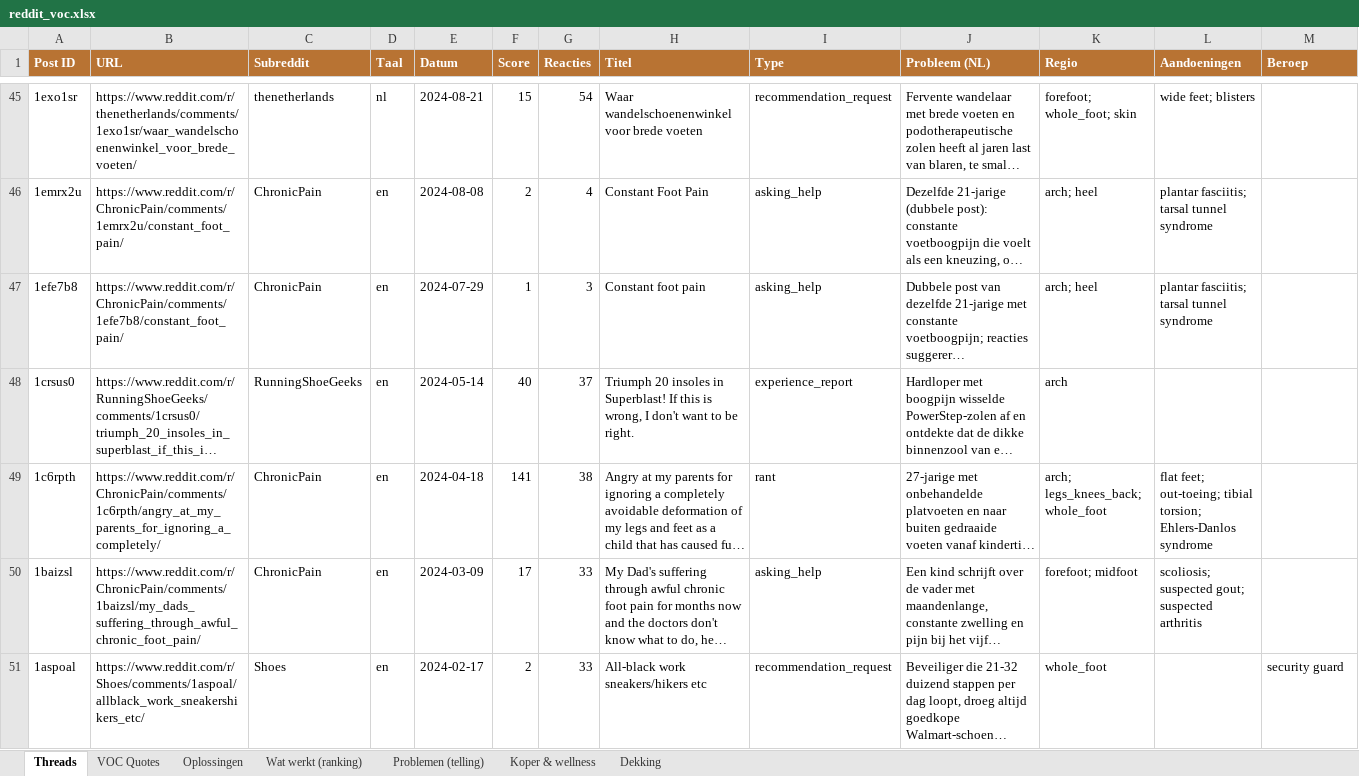
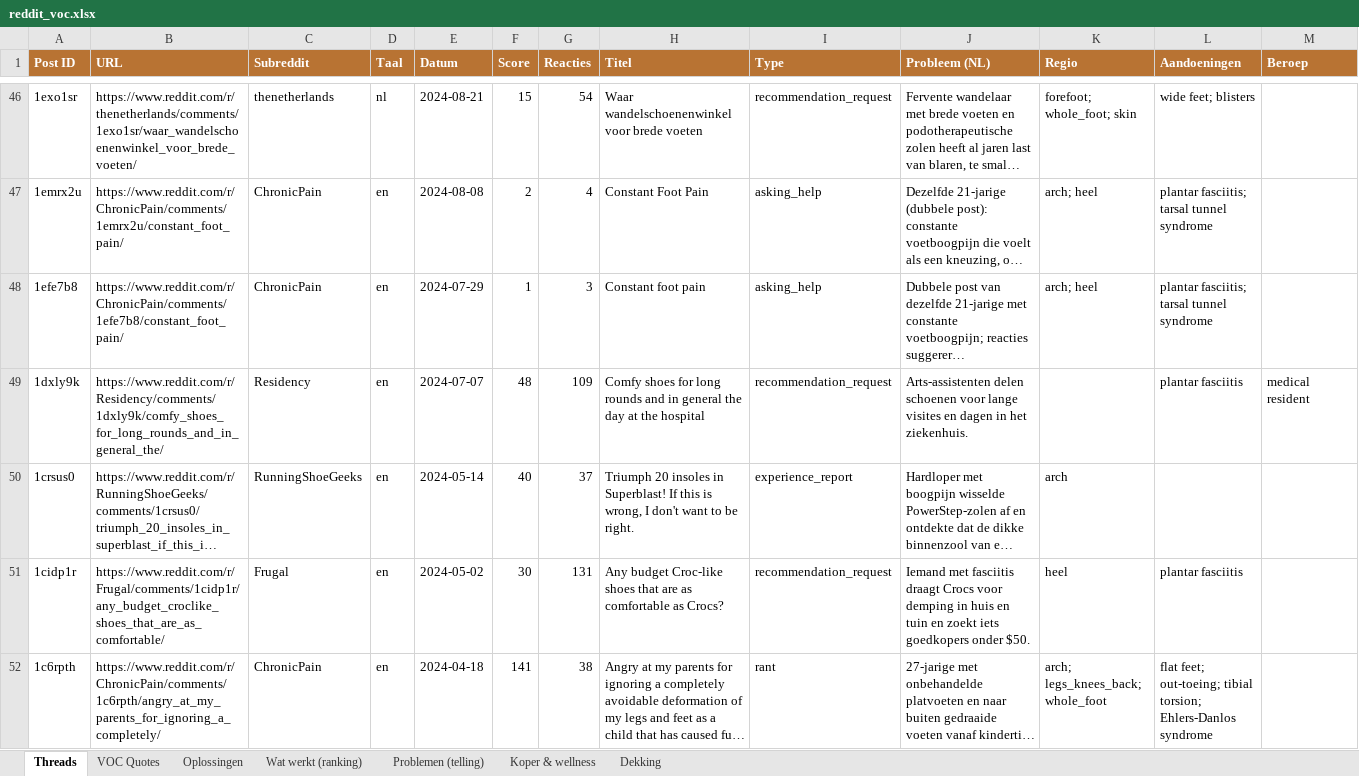
Before and after one commit to JorisKeijzer/Reddit-Scraper-Wintereijk, an Excel workbook: exports/reddit_voc.xlsx, sheet Threads, drawn as a sheet; only a part is shown, gaps mark what is left out; the shorter side is filled out with more unchanged rows; long unchanged cells end in …; values as stored, in another font and other column widths than the file's, no borders; rows hold the shown columns only; the diff covers the shown part only; the diff names each change by its address in the sheet, - before the commit and + after, or states it on an @@ line.

```diff
--- a/exports/reddit_voc.xlsx (sheet Threads)
+++ b/exports/reddit_voc.xlsx (sheet Threads)
+row 49: 1dxly9k | https://www.reddit.com/r/Residency/comments/1dxly9k/comfy_shoes_for_long_rounds_and_in_general_the/ | Residency | en | 2024-07-07 | 48 | 109 | Comfy shoes for long rounds and in general the day at the hospital | recommendation_request | Arts-assistenten delen schoenen voor lange visites en dagen in het ziekenhuis. |  | plantar fasciitis | medical resident
+row 51: 1cidp1r | https://www.reddit.com/r/Frugal/comments/1cidp1r/any_budget_croclike_shoes_that_are_as_comfortable/ | Frugal | en | 2024-05-02 | 30 | 131 | Any budget Croc-like shoes that are as comfortable as Crocs? | recommendation_request | Iemand met fasciitis draagt Crocs voor demping in huis en tuin en zoekt iets goedkopers onder $50. | heel | plantar fasciitis
```
Also changed, not shown: 16 added rows elsewhere in this sheet, sheet VOC Quotes, sheet Oplossingen, sheet Wat werkt (ranking), sheet Problemen (telling), sheet Dekking, 19 other files.
